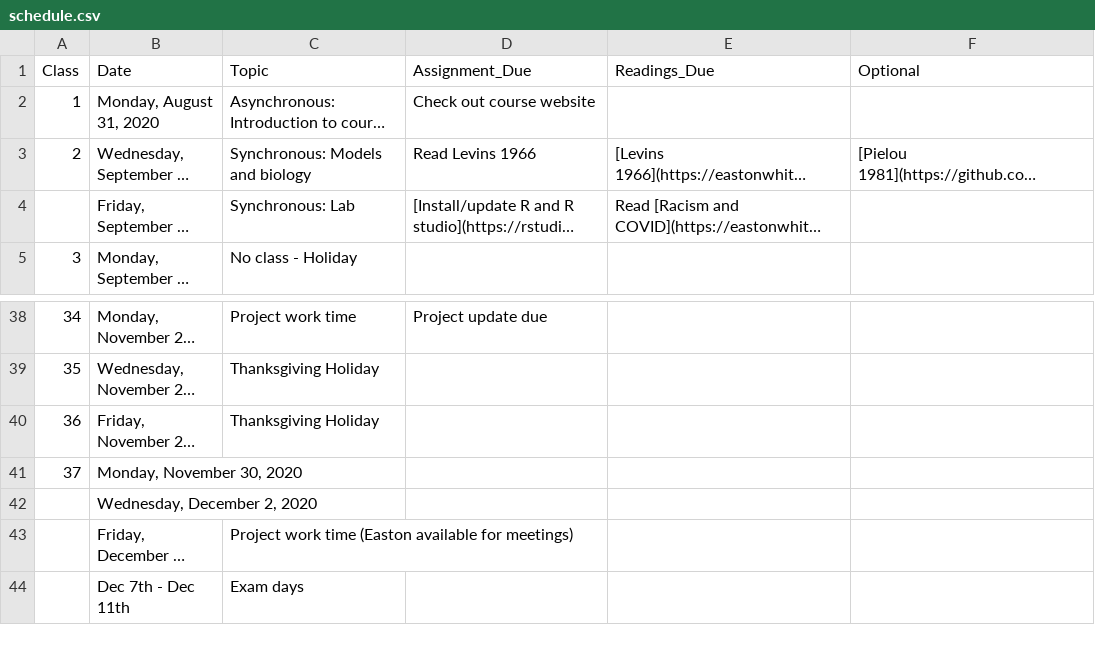
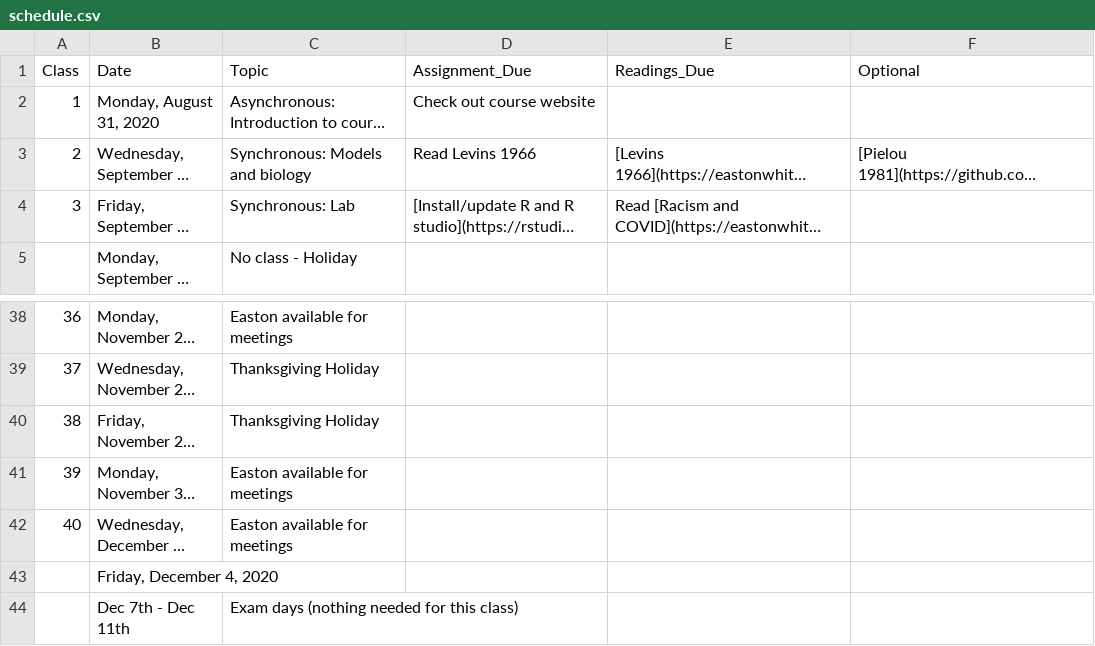
Before and after one commit to eastonwhite/QuantReasoning, a CSV file: schedule.csv, drawn as a sheet; only a part is shown, gaps mark what is left out; long unchanged cells end in …; the diff covers the shown part only; the diff names each change by its address in the sheet, - before the commit and + after, or states it on an @@ line.

```diff
--- a/schedule.csv
+++ b/schedule.csv
@@ column A (Class) renumbered between rows 4 and 42 @@
-C38 (Topic): Project work time
+C38 (Topic): Easton available for meetings
-D38 (Assignment_Due): Project update due
+D38 (Assignment_Due): (empty)
-C41:C42 (Topic): (empty)
+C41:C42 (Topic): Easton available for meetings
-C43 (Topic): Project work time (Easton available for meetings)
+C43 (Topic): (empty)
-C44 (Topic): Exam days
+C44 (Topic): Exam days (nothing needed for this class)
```
Also changed, not shown: 32 edited cells elsewhere in this file, 2 other files.
